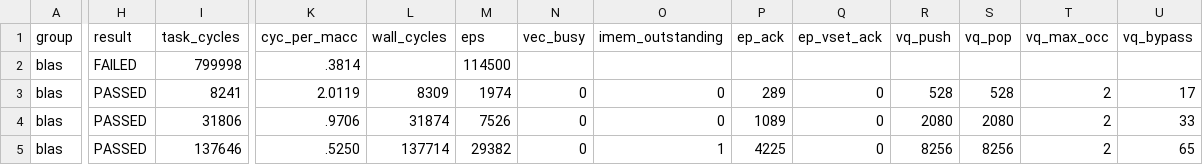
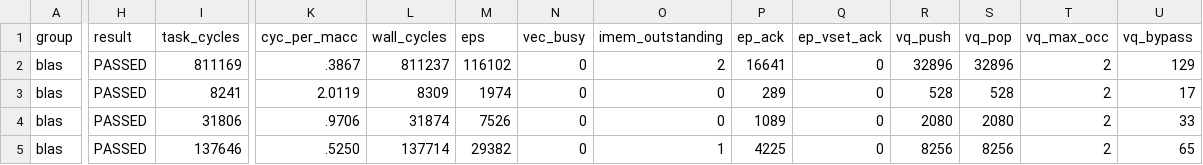
Before and after one commit to WWeiying/ara, a CSV file: hardware/kernel_sweep_out/vsgemm_m4_1r.csv, drawn as a sheet; only a part is shown, gaps mark what is left out; the diff covers the shown part only; the diff names each change by its address in the sheet, - before the commit and + after, or states it on an @@ line.

```diff
--- a/hardware/kernel_sweep_out/vsgemm_m4_1r.csv
+++ b/hardware/kernel_sweep_out/vsgemm_m4_1r.csv
-H2 (result): FAILED
+H2 (result): PASSED
-I2 (task_cycles): 799998
+I2 (task_cycles): 811169
-K2 (cyc_per_macc): .3814
+K2 (cyc_per_macc): .3867
-L2 (wall_cycles): (empty)
+L2 (wall_cycles): 811237
-M2 (eps): 114500
+M2 (eps): 116102
-N2 (vec_busy): (empty)
+N2 (vec_busy): 0
-O2 (imem_outstanding): (empty)
+O2 (imem_outstanding): 2
-P2 (ep_ack): (empty)
+P2 (ep_ack): 16641
-Q2 (ep_vset_ack): (empty)
+Q2 (ep_vset_ack): 0
-R2 (vq_push): (empty)
+R2 (vq_push): 32896
-S2 (vq_pop): (empty)
+S2 (vq_pop): 32896
-T2 (vq_max_occ): (empty)
+T2 (vq_max_occ): 2
-U2 (vq_bypass): (empty)
+U2 (vq_bypass): 129
```
Also changed, not shown: 28 edited cells elsewhere in this file, hardware/kernel_sweep_out/dropout_hdv.csv, hardware/kernel_sweep_out/kernel_all.csv, 32 other files.
